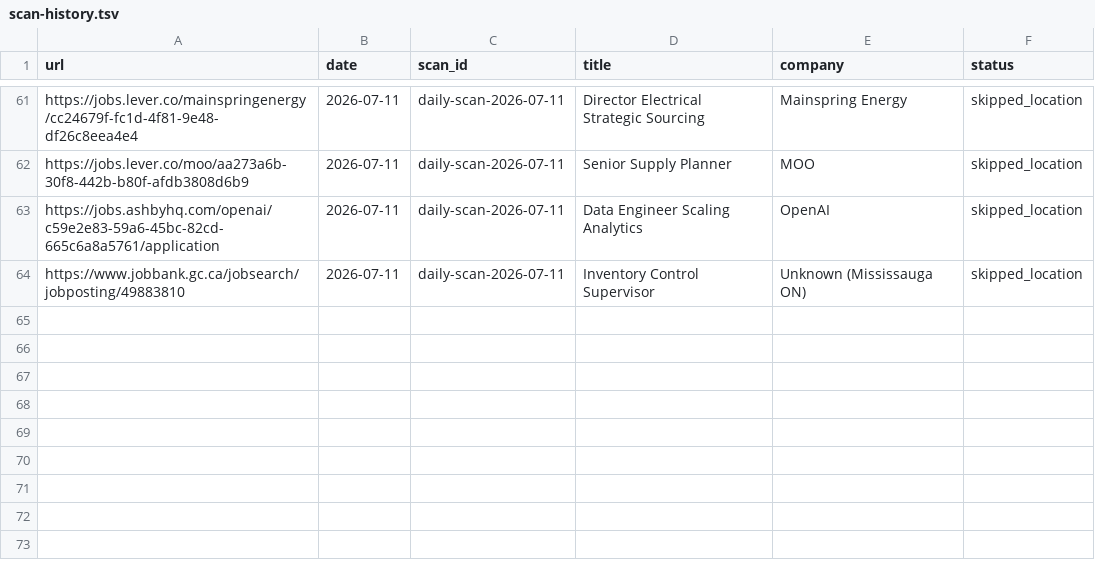
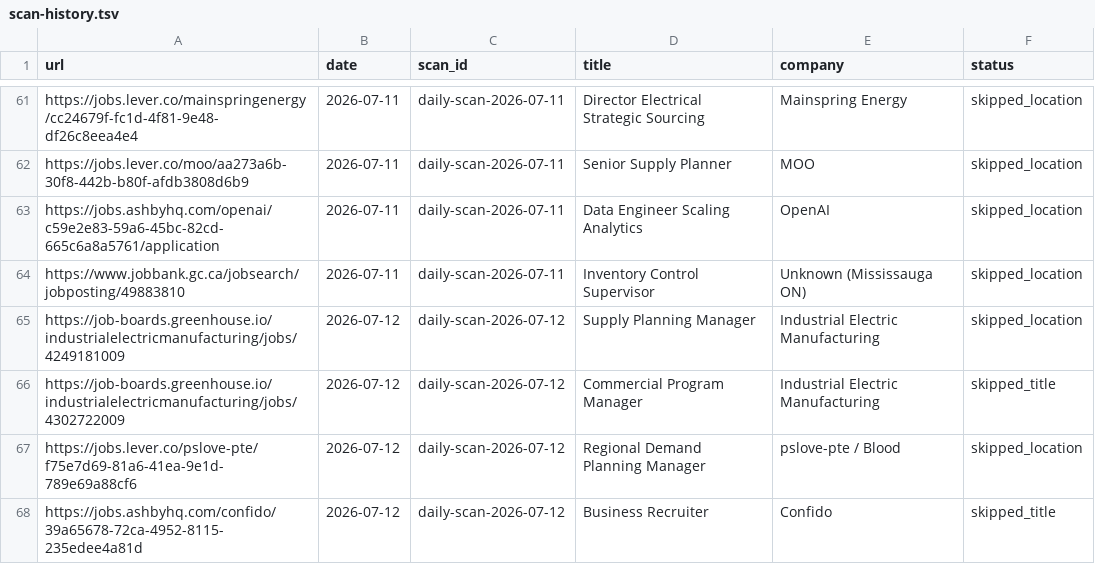
Before and after one commit to jerschwab/career-ops, a TSV file: data/scan-history.tsv, drawn as a sheet; only a part is shown, gaps mark what is left out.

Commit message:
chore(scan): daily scan 2026-07-12 — 0 new postings, 4 URLs logged
Ran 10 portal queries. No new BC/remote Canada supply chain postings
found that pass title and location filters. Added 4 new URL fingerprints
to dedup history (2 skipped_location, 2 skipped_title).

```diff
--- a/data/scan-history.tsv
+++ b/data/scan-history.tsv
@@ -64 +64,5 @@ https://jobs.ashbyhq.com/openai/c59e2e83-59a6-45bc-82cd-665c6a8a5761/application
 https://www.jobbank.gc.ca/jobsearch/jobposting/49883810	2026-07-11	daily-scan-2026-07-11	Inventory Control Supervisor	Unknown (Mississauga ON)	skipped_location
+https://job-boards.greenhouse.io/industrialelectricmanufacturing/jobs/4249181009	2026-07-12	daily-scan-2026-07-12	Supply Planning Manager	Industrial Electric Manufacturing	skipped_location
+https://job-boards.greenhouse.io/industrialelectricmanufacturing/jobs/4302722009	2026-07-12	daily-scan-2026-07-12	Commercial Program Manager	Industrial Electric Manufacturing	skipped_title
+https://jobs.lever.co/pslove-pte/f75e7d69-81a6-41ea-9e1d-789e69a88cf6	2026-07-12	daily-scan-2026-07-12	Regional Demand Planning Manager	pslove-pte / Blood	skipped_location
+https://jobs.ashbyhq.com/confido/39a65678-72ca-4952-8115-235edee4a81d	2026-07-12	daily-scan-2026-07-12	Business Recruiter	Confido	skipped_title
```
